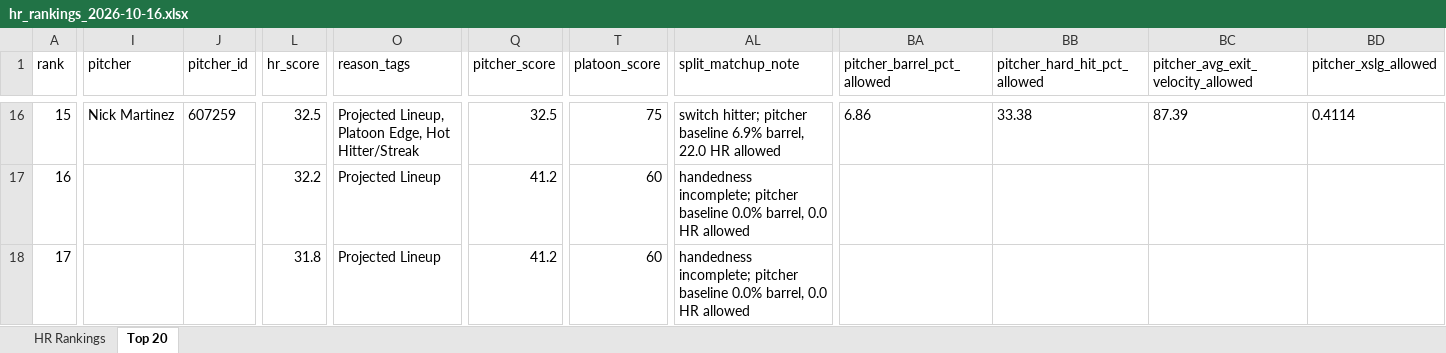
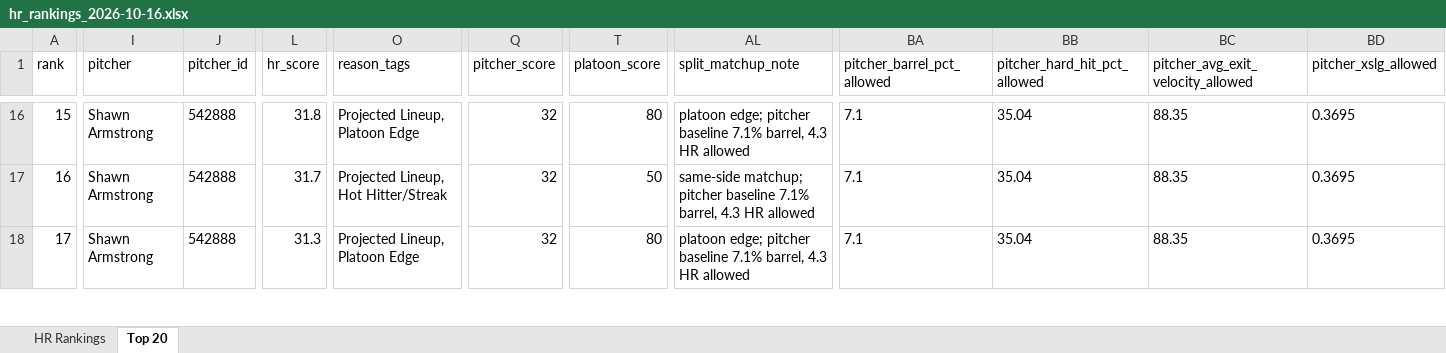
Before and after one commit to etbell28/barreliq, an Excel workbook: outputs/daily/hr_rankings_2026-10-16.xlsx, sheet Top 20, drawn as a sheet; only a part is shown, gaps mark what is left out; values as stored, in another font and other column widths than the file's, no borders; the diff covers the shown part only; the diff names each change by its address in the sheet, - before the commit and + after, or states it on an @@ line.

```diff
--- a/outputs/daily/hr_rankings_2026-10-16.xlsx (sheet Top 20)
+++ b/outputs/daily/hr_rankings_2026-10-16.xlsx (sheet Top 20)
-I16 (pitcher): Nick Martinez
+I16 (pitcher): Shawn Armstrong
-J16 (pitcher_id): 607259
+J16 (pitcher_id): 542888
-L16 (hr_score): 32.5
+L16 (hr_score): 31.8
-O16 (reason_tags): Projected Lineup, Platoon Edge, Hot Hitter/Streak
+O16 (reason_tags): Projected Lineup, Platoon Edge
-Q16 (pitcher_score): 32.5
+Q16 (pitcher_score): 32
-T16 (platoon_score): 75
+T16 (platoon_score): 80
-AL16 (split_matchup_note): switch hitter; pitcher baseline 6.9% barrel, 22.0 HR allowed
+AL16 (split_matchup_note): platoon edge; pitcher baseline 7.1% barrel, 4.3 HR allowed
-BA16 (pitcher_barrel_pct_allowed): 6.86
+BA16 (pitcher_barrel_pct_allowed): 7.1
-BB16 (pitcher_hard_hit_pct_allowed): 33.38
+BB16 (pitcher_hard_hit_pct_allowed): 35.04
-BC16: 87.39
+BC16: 88.35
-BD16 (pitcher_xslg_allowed): 0.4114
+BD16 (pitcher_xslg_allowed): 0.3695
-I17:I18 (pitcher): (empty)
+I17:I18 (pitcher): Shawn Armstrong
-J17:J18 (pitcher_id): (empty)
+J17:J18 (pitcher_id): 542888
-L17 (hr_score): 32.2
+L17 (hr_score): 31.7
-O17 (reason_tags): Projected Lineup
+O17 (reason_tags): Projected Lineup, Hot Hitter/Streak
-Q17:Q18 (pitcher_score): 41.2
+Q17:Q18 (pitcher_score): 32
-T17 (platoon_score): 60
+T17 (platoon_score): 50
-AL17 (split_matchup_note): handedness incomplete; pitcher baseline 0.0% barrel, 0.0 HR allowed
+AL17 (split_matchup_note): same-side matchup; pitcher baseline 7.1% barrel, 4.3 HR allowed
-BA17:BA18 (pitcher_barrel_pct_allowed): (empty)
+BA17:BA18 (pitcher_barrel_pct_allowed): 7.1
-BB17:BB18 (pitcher_hard_hit_pct_allowed): (empty)
+BB17:BB18 (pitcher_hard_hit_pct_allowed): 35.04
-BC17:BC18: (empty)
+BC17:BC18: 88.35
-BD17:BD18 (pitcher_xslg_allowed): (empty)
+BD17:BD18 (pitcher_xslg_allowed): 0.3695
-L18 (hr_score): 31.8
+L18 (hr_score): 31.3
-O18 (reason_tags): Projected Lineup
+O18 (reason_tags): Projected Lineup, Platoon Edge
-T18 (platoon_score): 60
+T18 (platoon_score): 80
-AL18 (split_matchup_note): handedness incomplete; pitcher baseline 0.0% barrel, 0.0 HR allowed
+AL18 (split_matchup_note): platoon edge; pitcher baseline 7.1% barrel, 4.3 HR allowed
```
Also changed, not shown: 315 edited cells elsewhere in this sheet, sheet HR Rankings, outputs/hr_rankings.xlsx, 15 other files.
